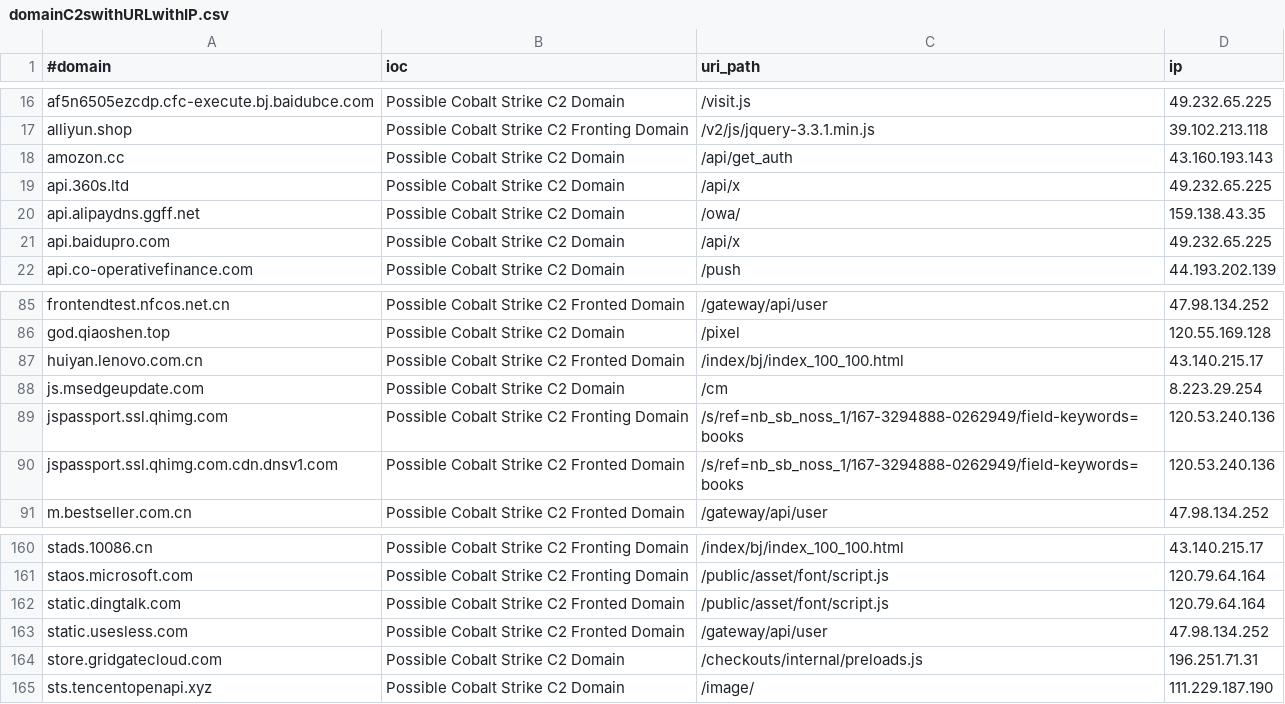
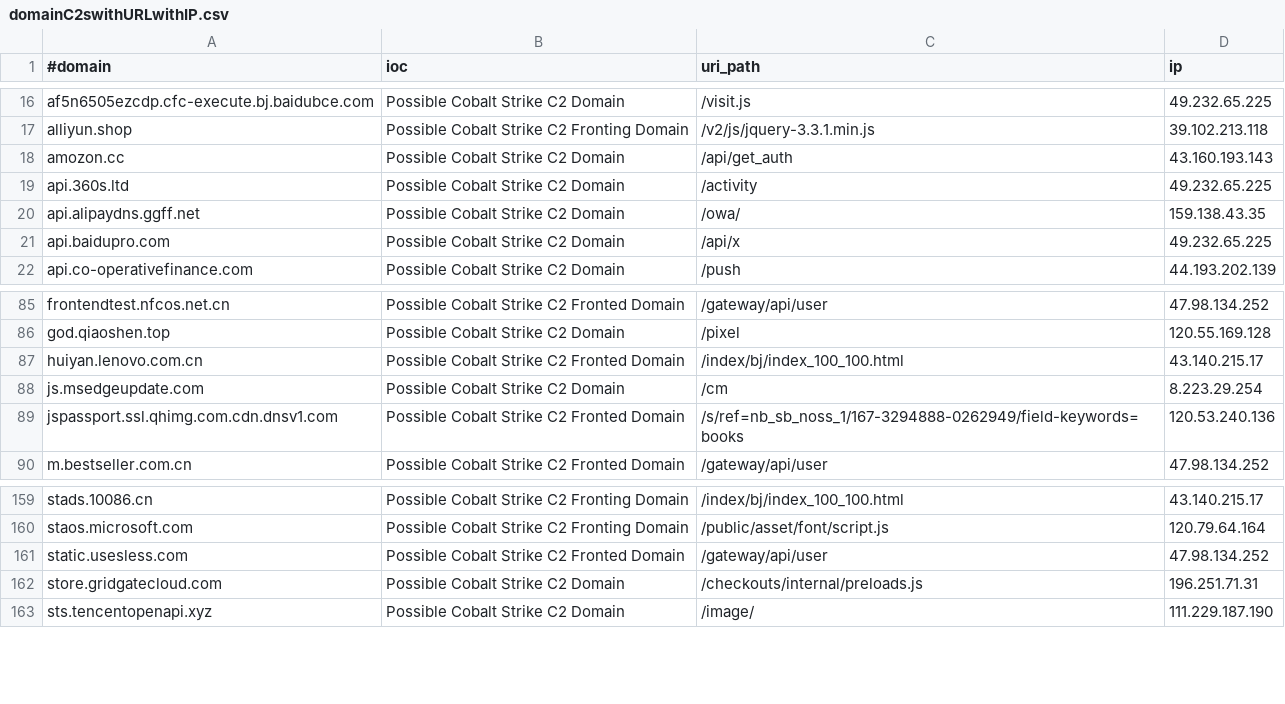
Before and after one commit to Xavier001/IOCs, a CSV file: domainC2swithURLwithIP.csv, drawn as a sheet; only a part is shown, gaps mark what is left out.

```diff
--- a/domainC2swithURLwithIP.csv
+++ b/domainC2swithURLwithIP.csv
@@ -18,3 +18,3 @@ alliyun.shop,Possible Cobalt Strike C2 Fronting Domain,/v2/js/jquery-3.3.1.min.j
 amozon.cc,Possible Cobalt Strike C2 Domain,/api/get_auth,43.160.193.143
-api.360s.ltd,Possible Cobalt Strike C2 Domain,/api/x,49.232.65.225
+api.360s.ltd,Possible Cobalt Strike C2 Domain,/activity,49.232.65.225
 api.alipaydns.ggff.net,Possible Cobalt Strike C2 Domain,/owa/,159.138.43.35
@@ -88,3 +88,2 @@ huiyan.lenovo.com.cn,Possible Cobalt Strike C2 Fronted Domain,/index/bj/index_10
 js.msedgeupdate.com,Possible Cobalt Strike C2 Domain,/cm,8.223.29.254
-jspassport.ssl.qhimg.com,Possible Cobalt Strike C2 Fronting Domain,/s/ref=nb_sb_noss_1/167-3294888-0262949/field-keywords=books,120.53.240.136
 jspassport.ssl.qhimg.com.cdn.dnsv1.com,Possible Cobalt Strike C2 Fronted Domain,/s/ref=nb_sb_noss_1/167-3294888-0262949/field-keywords=books,120.53.240.136
@@ -161,3 +160,2 @@ stads.10086.cn,Possible Cobalt Strike C2 Fronting Domain,/index/bj/index_100_100
 staos.microsoft.com,Possible Cobalt Strike C2 Fronting Domain,/public/asset/font/script.js,120.79.64.164
-static.dingtalk.com,Possible Cobalt Strike C2 Fronted Domain,/public/asset/font/script.js,120.79.64.164
 static.usesless.com,Possible Cobalt Strike C2 Fronted Domain,/gateway/api/user,47.98.134.252
```
Also changed, not shown: IPC2s.csv, domainC2swithURL.csv, 4 other files.
